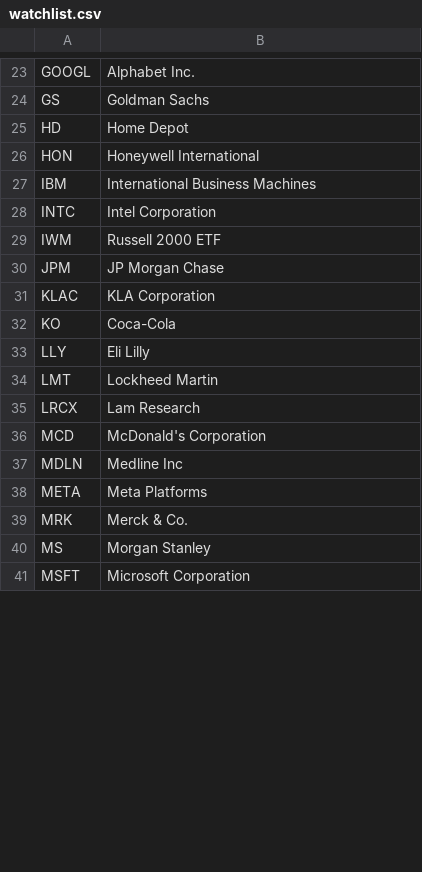
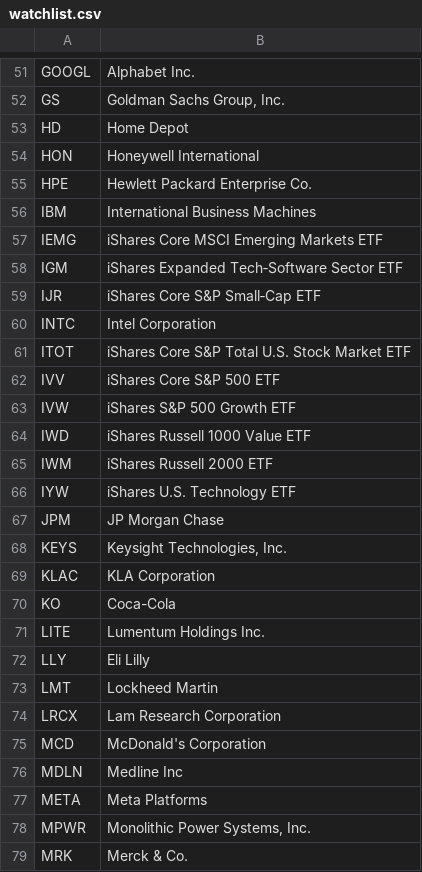
Before and after one commit to bhavishangoyal-cpu/swing-dashboard, a CSV file: watchlist.csv, drawn as a sheet; only a part is shown, gaps mark what is left out; the shorter side is filled out with more unchanged rows; addresses are those after the commit; the diff covers the shown part only; the diff names each change by its address in the sheet, - before the commit and + after, or states it on an @@ line.

```diff
--- a/watchlist.csv
+++ b/watchlist.csv
-B52: Goldman Sachs
+B52: Goldman Sachs Group, Inc.
+row 55: HPE | Hewlett Packard Enterprise Co.
+row 57: IEMG | iShares Core MSCI Emerging Markets ETF
+row 58: IGM | iShares Expanded Tech‑Software Sector ETF
+row 59: IJR | iShares Core S&P Small‑Cap ETF
+row 61: ITOT | iShares Core S&P Total U.S. Stock Market ETF
+row 62: IVV | iShares Core S&P 500 ETF
+row 63: IVW | iShares S&P 500 Growth ETF
+row 64: IWD | iShares Russell 1000 Value ETF
-B65: Russell 2000 ETF
+B65: iShares Russell 2000 ETF
+row 66: IYW | iShares U.S. Technology ETF
+row 68: KEYS | Keysight Technologies, Inc.
+row 71: LITE | Lumentum Holdings Inc.
-B74: Lam Research
+B74: Lam Research Corporation
+row 78: MPWR | Monolithic Power Systems, Inc.
```
Also changed, not shown: 50 added rows and 6 edited cells elsewhere in this file.
